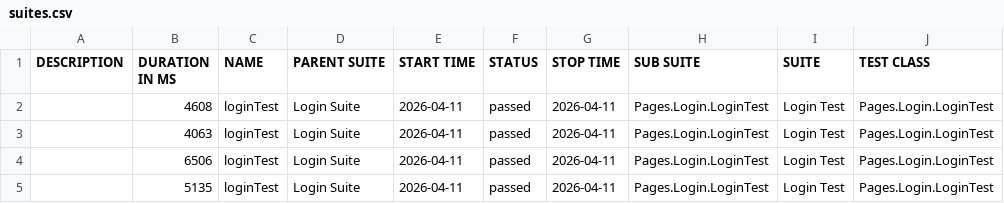
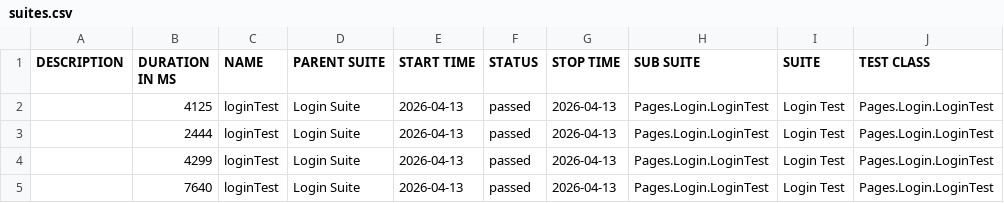
Before and after one commit to Guhan2608/HRMS-UI, a CSV file: allure-report/data/suites.csv, drawn as a sheet; only a part is shown; the diff names each change by its address in the sheet, - before the commit and + after, or states it on an @@ line.

Commit message:
Auto update allure report

```diff
--- a/allure-report/data/suites.csv
+++ b/allure-report/data/suites.csv
-B2 (DURATION IN MS): 4608
+B2 (DURATION IN MS): 4125
-E2:E5 (START TIME): 2026-04-11
+E2:E5 (START TIME): 2026-04-13
-G2:G5 (STOP TIME): 2026-04-11
+G2:G5 (STOP TIME): 2026-04-13
-B3 (DURATION IN MS): 4063
+B3 (DURATION IN MS): 2444
-B4 (DURATION IN MS): 6506
+B4 (DURATION IN MS): 4299
-B5 (DURATION IN MS): 5135
+B5 (DURATION IN MS): 7640
```
Also changed, not shown: 22 other files.
